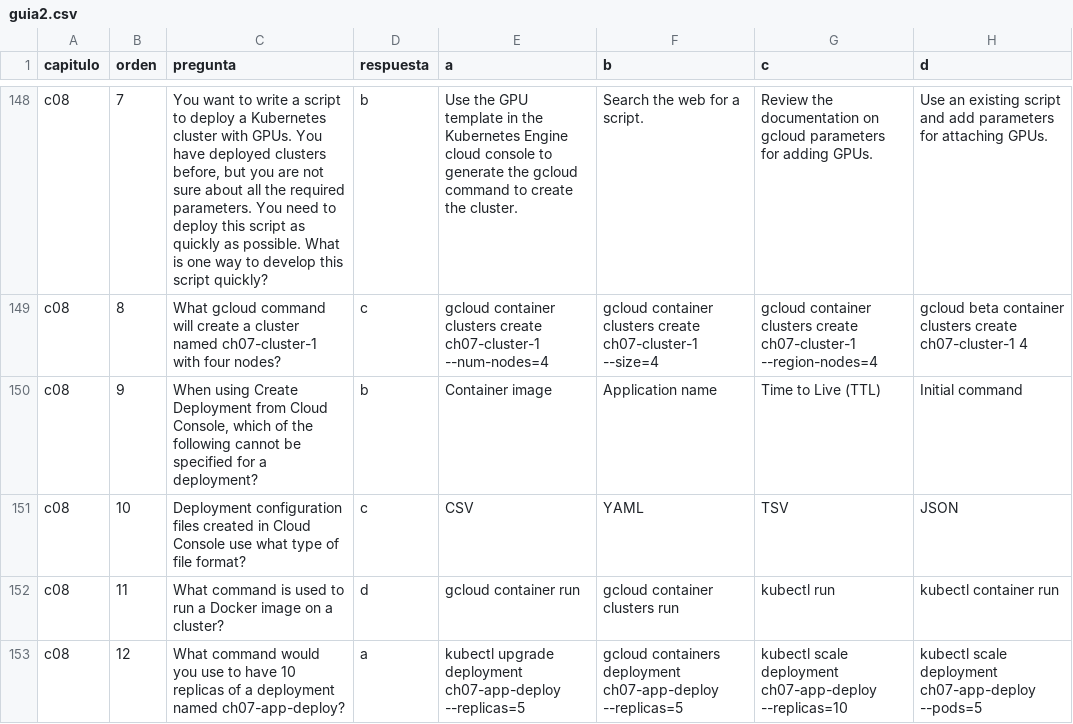
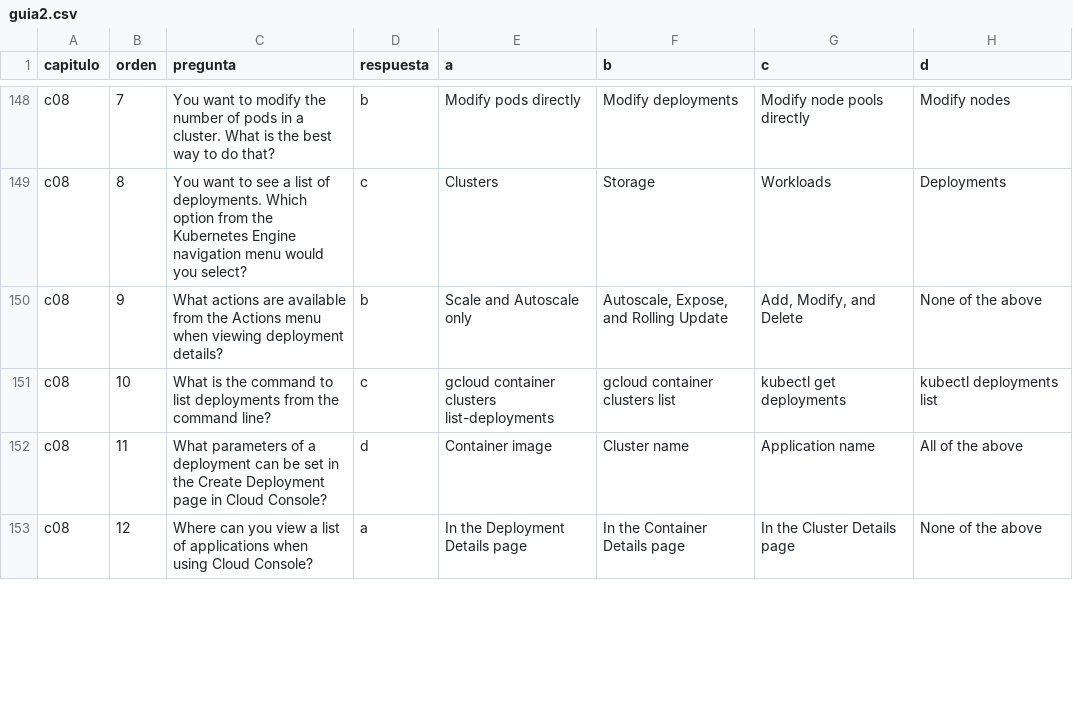
Before and after one commit to emersonchaparro/training-exams, a CSV file: public/guia2.csv, drawn as a sheet; only a part is shown, gaps mark what is left out; the diff covers the shown part only; the diff names each change by its address in the sheet, - before the commit and + after, or states it on an @@ line.

```diff
--- a/public/guia2.csv
+++ b/public/guia2.csv
-C148 (pregunta): …want to write a script to deploy a Kubernetes cluster with GPUs. You have deployed clusters before, but you are not sure about all the required parameters. You need to deploy this script as quickly as possible. What is one way to develop this script quickly?
+C148 (pregunta): …want to modify the number of pods in a cluster. What is the best way to do that?
-E148 (a): Use the GPU template in the Kubernetes Engine cloud console to generate the gcloud command to create the cluster.
+E148 (a): Modify pods directly
-F148 (b): Search the web for a script.
+F148 (b): Modify deployments
-G148 (c): Review the documentation on gcloud parameters for adding GPUs.
+G148 (c): Modify node pools directly
-H148 (d): Use an existing script and add parameters for attaching GPUs.
+H148 (d): Modify nodes
-C149 (pregunta): What gcloud command will create a cluster named ch07-cluster-1 with four nodes?
+C149 (pregunta): You want to see a list of deployments. Which option from the Kubernetes Engine navigation menu would you select?
-E149 (a): gcloud container clusters create ch07-cluster-1 --num-nodes=4
+E149 (a): Clusters
-F149 (b): gcloud container clusters create ch07-cluster-1 --size=4
+F149 (b): Storage
-G149 (c): gcloud container clusters create ch07-cluster-1 --region-nodes=4
+G149 (c): Workloads
-H149 (d): gcloud beta container clusters create ch07-cluster-1 4
+H149 (d): Deployments
-C150 (pregunta): When using Create Deployment from Cloud Console, which of the following cannot be specified for a deployment?
+C150 (pregunta): What actions are available from the Actions menu when viewing deployment details?
-E150 (a): Container image
+E150 (a): Scale and Autoscale only
-F150 (b): Application name
+F150 (b): Autoscale, Expose, and Rolling Update
-G150 (c): Time to Live (TTL)
+G150 (c): Add, Modify, and Delete
-H150 (d): Initial command
+H150 (d): None of the above
-C151 (pregunta): Deployment configuration files created in Cloud Console use what type of file format?
+C151 (pregunta): What is the command to list deployments from the command line?
-E151 (a): CSV
+E151 (a): gcloud container clusters list-deployments
-F151 (b): YAML
+F151 (b): gcloud container clusters list
-G151 (c): TSV
+G151 (c): kubectl get deployments
-H151 (d): JSON
+H151 (d): kubectl deployments list
-C152 (pregunta): What command is used to run a Docker image on a cluster?
+C152 (pregunta): What parameters of a deployment can be set in the Create Deployment page in Cloud Console?
-E152 (a): gcloud container run
+E152 (a): Container image
-F152 (b): gcloud container clusters run
+F152 (b): Cluster name
-G152 (c): kubectl run
+G152 (c): Application name
-H152 (d): kubectl container run
+H152 (d): All of the above
-C153 (pregunta): What command would you use to have 10 replicas of a deployment named ch07-app-deploy?
+C153 (pregunta): Where can you view a list of applications when using Cloud Console?
-E153 (a): kubectl upgrade deployment ch07-app-deploy --replicas=5
+E153 (a): In the Deployment Details page
-F153 (b): gcloud containers deployment ch07-app-deploy --replicas=5
+F153 (b): In the Container Details page
-G153 (c): kubectl scale deployment ch07-app-deploy --replicas=10
+G153 (c): In the Cluster Details page
-H153 (d): kubectl scale deployment ch07-app-deploy --pods=5
+H153 (d): None of the above
```
Also changed, not shown: 70 edited cells elsewhere in this file.
